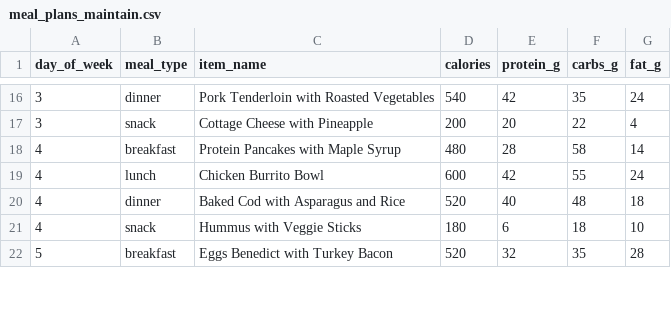
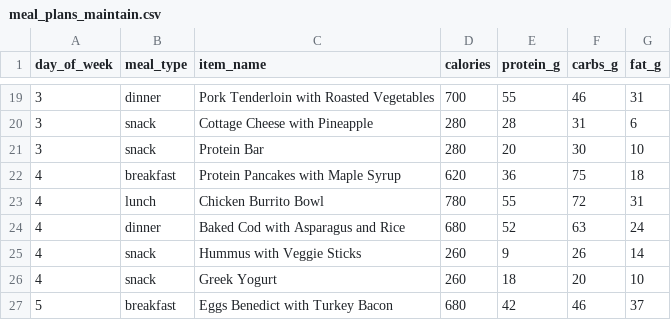
Before and after one commit to jgorostegui/fitness-copilot, a CSV file: backend/data/meal_plans_maintain.csv, drawn as a sheet; only a part is shown, gaps mark what is left out; the diff covers the shown part only.

Commit message:
fix: calorie target consistency between summary and context
- summary.py now prefers meal plan totals over calculated TDEE (matching context.py)
- Updated meal_plans_maintain.csv to ~2600-2700 kcal/day (was ~1700, should match TDEE of 2714)

```diff
--- a/backend/data/meal_plans_maintain.csv
+++ b/backend/data/meal_plans_maintain.csv
@@ -16,7 +19,9 @@ day_of_week,meal_type,item_name,calories,protein_g,carbs_g,fat_g
-3,dinner,Pork Tenderloin with Roasted Vegetables,540,42,35,24
-3,snack,Cottage Cheese with Pineapple,200,20,22,4
-4,breakfast,Protein Pancakes with Maple Syrup,480,28,58,14
-4,lunch,Chicken Burrito Bowl,600,42,55,24
-4,dinner,Baked Cod with Asparagus and Rice,520,40,48,18
-4,snack,Hummus with Veggie Sticks,180,6,18,10
-5,breakfast,Eggs Benedict with Turkey Bacon,520,32,35,28
+3,dinner,Pork Tenderloin with Roasted Vegetables,700,55,46,31
+3,snack,Cottage Cheese with Pineapple,280,28,31,6
+3,snack,Protein Bar,280,20,30,10
+4,breakfast,Protein Pancakes with Maple Syrup,620,36,75,18
+4,lunch,Chicken Burrito Bowl,780,55,72,31
+4,dinner,Baked Cod with Asparagus and Rice,680,52,63,24
+4,snack,Hummus with Veggie Sticks,260,9,26,14
+4,snack,Greek Yogurt,260,18,20,10
+5,breakfast,Eggs Benedict with Turkey Bacon,680,42,46,37
```
Also changed, not shown: 5 added rows and 84 edited cells elsewhere in this file, 5 other files.
